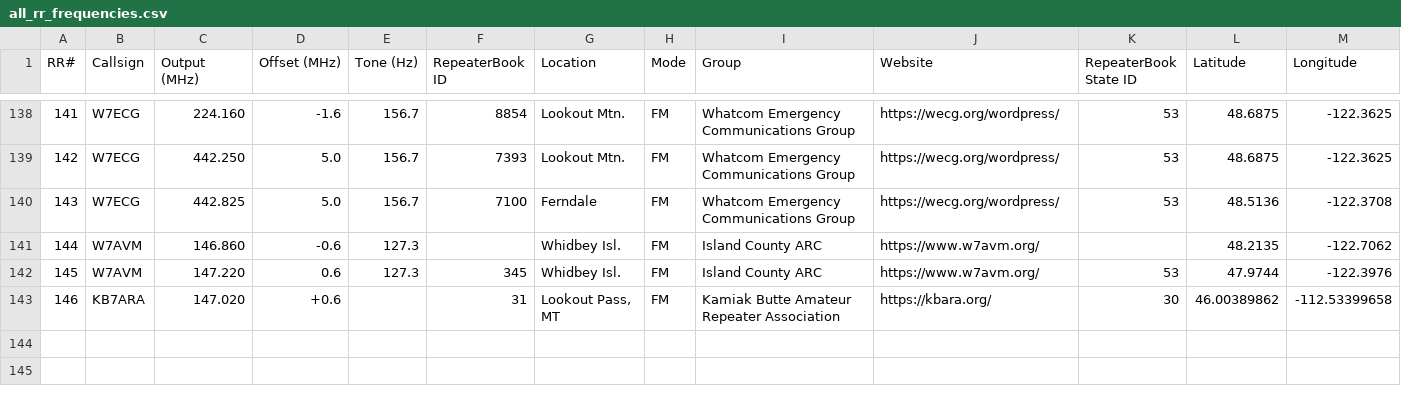
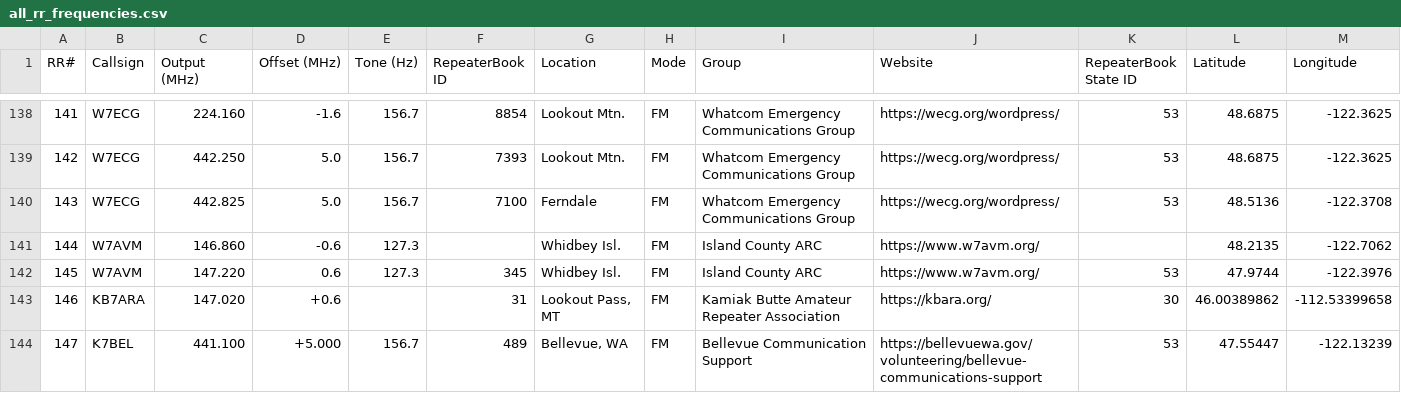
Before and after one commit to QCaudron/repeater_roundabout, a CSV file: assets/programming_files/all_rr_frequencies.csv, drawn as a sheet; only a part is shown, gaps mark what is left out; the diff names each change by its address in the sheet, - before the commit and + after, or states it on an @@ line.

```diff
--- a/assets/programming_files/all_rr_frequencies.csv
+++ b/assets/programming_files/all_rr_frequencies.csv
+row 144: 147 | K7BEL | 441.100 | +5.000 | 156.7 | 489 | Bellevue, WA | FM | Bellevue Communication Support | https://bellevuewa.gov/volunteering/bellevue-communications-support | 53 | 47.55447 | -122.13239
```
Also changed, not shown: assets/programming_files/rr_frequencies.csv, 6 other files.
